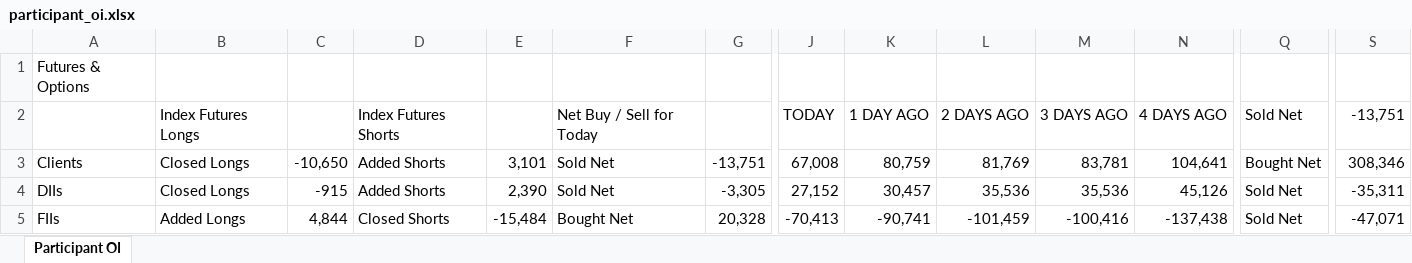
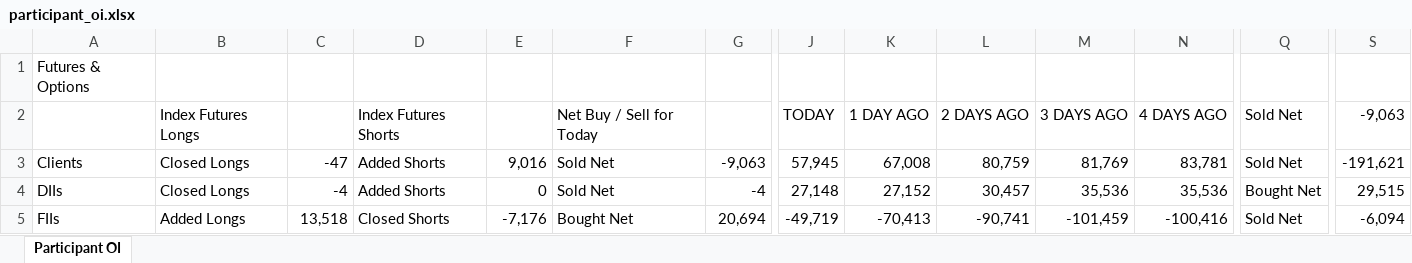
Before and after one commit to sunildeesu/sunilOI, an Excel workbook: participant_oi.xlsx, sheet Participant OI, drawn as a sheet; only a part is shown, gaps mark what is left out; values as stored, in another font and other column widths than the file's, no cell formats; the diff covers the shown part only; the diff names each change by its address in the sheet, - before the commit and + after, or states it on an @@ line.

Commit message:
Update participant OI report - 2026-11-12

```diff
--- a/participant_oi.xlsx (sheet Participant OI)
+++ b/participant_oi.xlsx (sheet Participant OI)
-S2: -13,751
+S2: -9,063
-C3: -10,650
+C3: -47
-E3: 3,101
+E3: 9,016
-G3: -13,751
+G3: -9,063
-J3: 67,008
+J3: 57,945
-K3: 80,759
+K3: 67,008
-L3: 81,769
+L3: 80,759
-M3: 83,781
+M3: 81,769
-N3: 104,641
+N3: 83,781
-Q3: Bought Net
+Q3: Sold Net
-S3: 308,346
+S3: -191,621
-C4: -915
+C4: -4
-E4: 2,390
+E4: 0
-G4: -3,305
+G4: -4
-J4: 27,152
+J4: 27,148
-K4: 30,457
+K4: 27,152
-L4: 35,536
+L4: 30,457
-N4: 45,126
+N4: 35,536
-Q4: Sold Net
+Q4: Bought Net
-S4: -35,311
+S4: 29,515
-C5: 4,844
+C5: 13,518
-E5: -15,484
+E5: -7,176
-G5: 20,328
+G5: 20,694
-J5: -70,413
+J5: -49,719
-K5: -90,741
+K5: -70,413
-L5: -101,459
+L5: -90,741
-M5: -100,416
+M5: -101,459
-N5: -137,438
+N5: -100,416
-S5: -47,071
+S5: -6,094
```
Also changed, not shown: 8 added rows, 8 removed rows and 254 edited cells elsewhere in this sheet, cell formats, 1 other file.
